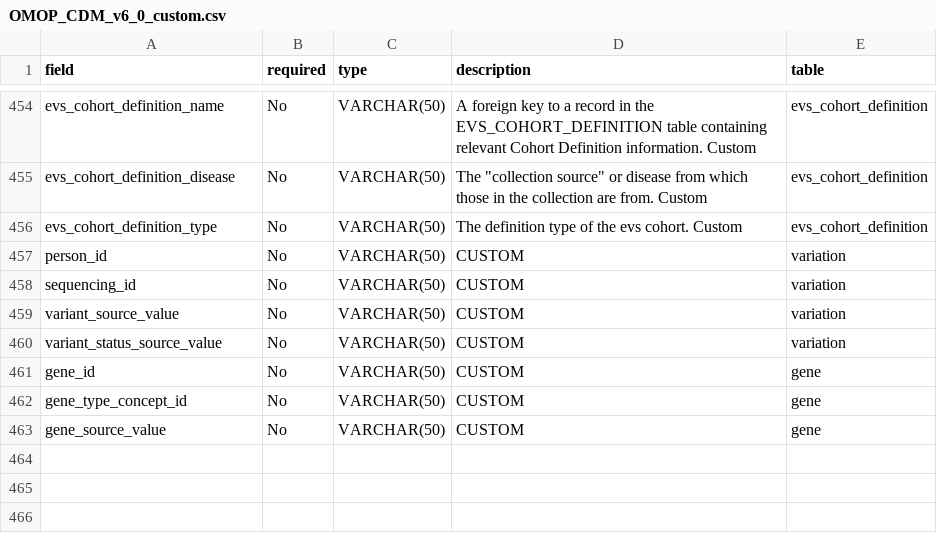
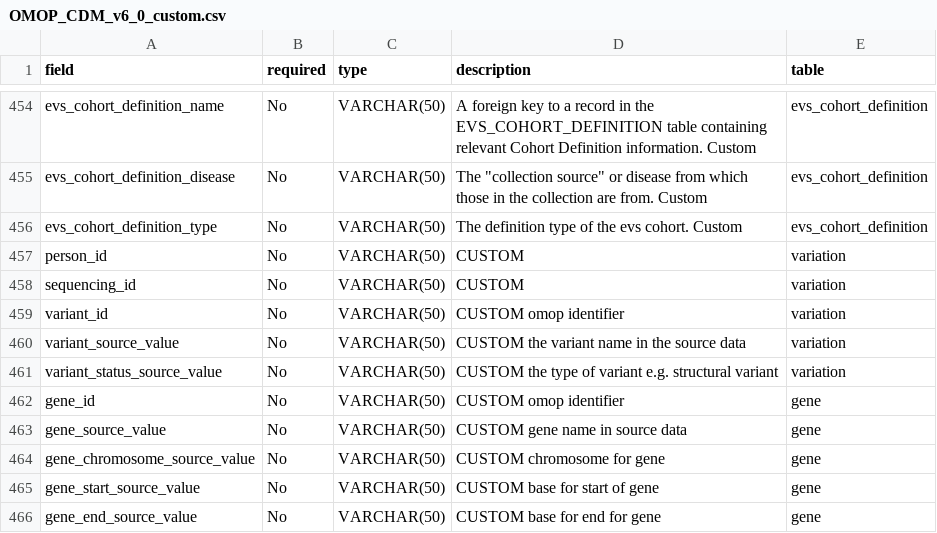
Before and after one commit to ngiangre/ROMOPOmics, a CSV file: inst/extdata/OMOP_CDM_v6_0_custom.csv, drawn as a sheet; only a part is shown, gaps mark what is left out.

Commit message:
updated cdm

```diff
--- a/inst/extdata/OMOP_CDM_v6_0_custom.csv
+++ b/inst/extdata/OMOP_CDM_v6_0_custom.csv
@@ -458,6 +458,9 @@ person_id,No,VARCHAR(50),CUSTOM,variation
 sequencing_id,No,VARCHAR(50),CUSTOM,variation
-variant_source_value,No,VARCHAR(50),CUSTOM,variation
-variant_status_source_value,No,VARCHAR(50),CUSTOM,variation
-gene_id,No,VARCHAR(50),CUSTOM,gene
-gene_type_concept_id,No,VARCHAR(50),CUSTOM,gene
-gene_source_value,No,VARCHAR(50),CUSTOM,gene
+variant_id,No,VARCHAR(50),CUSTOM omop identifier,variation
+variant_source_value,No,VARCHAR(50),CUSTOM the variant name in the source data,variation
+variant_status_source_value,No,VARCHAR(50),CUSTOM the type of variant e.g. structural variant,variation
+gene_id,No,VARCHAR(50),CUSTOM omop identifier,gene
+gene_source_value,No,VARCHAR(50),CUSTOM gene name in source data,gene
+gene_chromosome_source_value,No,VARCHAR(50),CUSTOM chromosome for gene,gene
+gene_start_source_value,No,VARCHAR(50),CUSTOM base for start of gene,gene
+gene_end_source_value,No,VARCHAR(50),CUSTOM base for end for gene,gene
```
